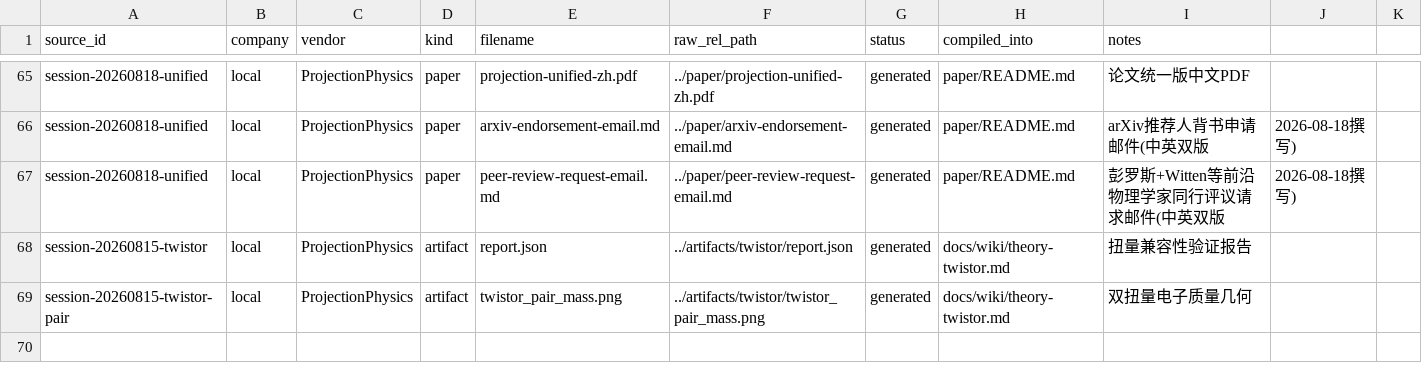
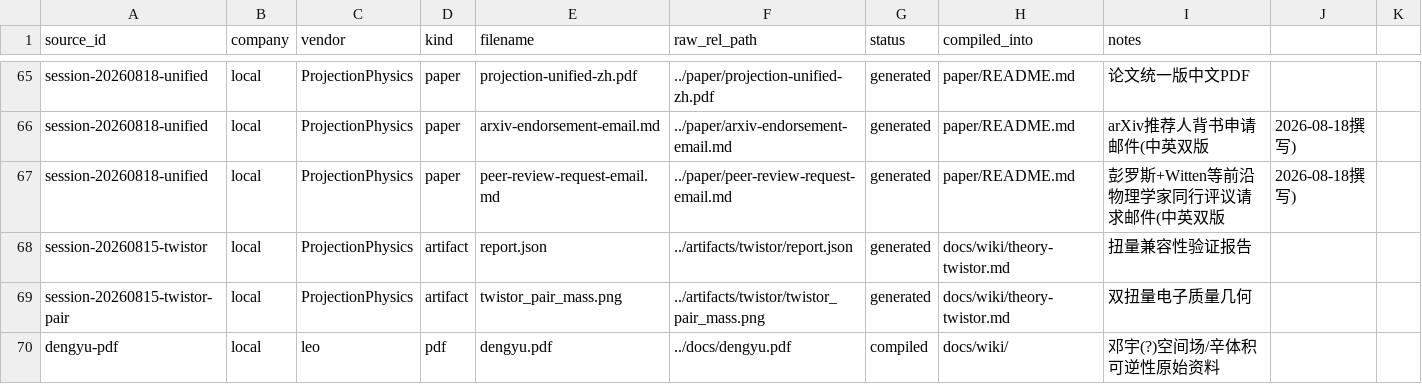
Before and after one commit to logos-42/Hibs-Physics, a CSV file: manifests/raw_sources.csv, drawn as a sheet; only a part is shown, gaps mark what is left out; the diff names each change by its address in the sheet, - before the commit and + after, or states it on an @@ line.

Commit message:
feat: 时空冻结——物质时间冻结(dτ=0) + 空间本身冻结(稳态场)（TF1-3/SZ1-5/C1-3 Lean 全证 + 数值 N1-6 + wiki 回写）
leo 新问题（接 dengyu.pdf 粒子粗粒化不可逆/辛体积可逆）：
①真正的时空冻结操作上是否比抽能量冷却简单？②体系内是否已有框架？

TimeFreeze.lean（主线，1461 jobs 零 sorry）：
- TF1★ dτ²=0⟺随流（SM1 双向）/ TF2★ 质量取消⟹dτ=0（AMC2→SM1 链）/ TF3 局部性
- SZ1 稳态场 / SZ2★ 时间平移不变（信息静止）/ SZ3★ 稳态⟹无电场 / SZ4★ 时间反演对称=可逆 / SZ5★ 视界膨胀发散
- C1★ 几何成本∝g²任意小 vs C3★ 热力学∝1/T_cold发散（第三定律）/ C2 维持成本正定

数值：N1 dτ²≡0 机器精度 / N2 稳态 E=0 残差0 / N3 γ 707→7071 / N4 制冷1003×发散 vs 抹平收敛 / N5 δ_max∝B / N6 反演对称+信息静止

答案：能且更简单——几何路径（抹平/稳态/视界）成本∝梯度²可任意小；
体系内已有框架（AMC+BH+SF+GQC1）。诚实：代数恒等+序关系，无新预言。

```diff
--- a/manifests/raw_sources.csv
+++ b/manifests/raw_sources.csv
+row 70: dengyu-pdf | local | leo | pdf | dengyu.pdf | ../docs/dengyu.pdf | compiled | docs/wiki/ | 邓宇(?)空间场/辛体积可逆性原始资料
```
Also changed, not shown: 8 other files.
